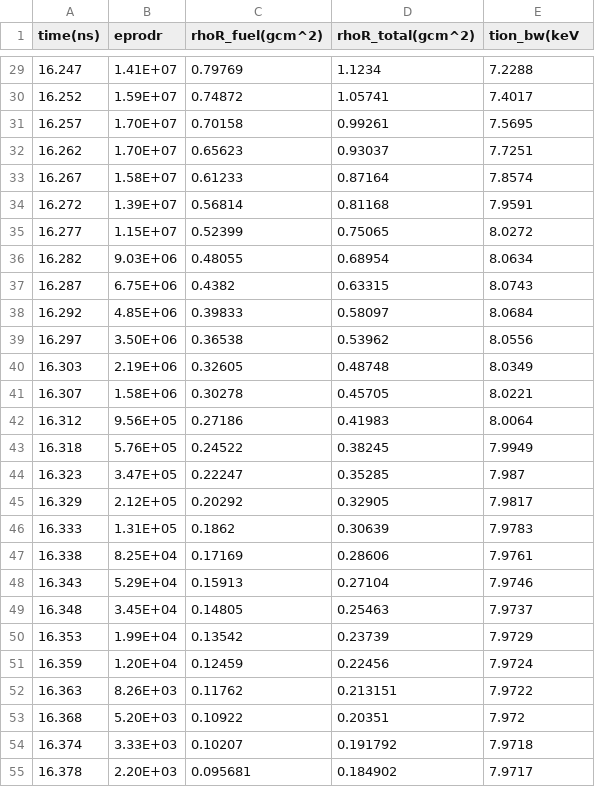
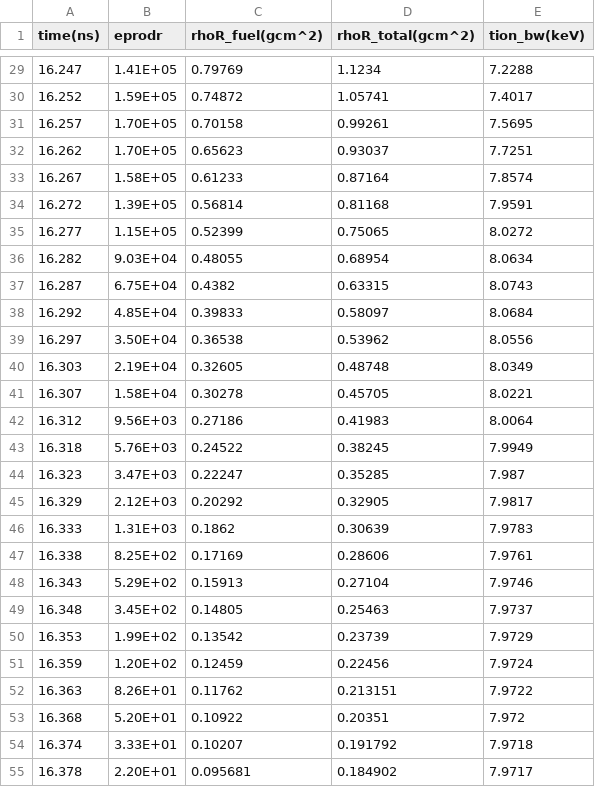
Before and after one commit to PSFC-HEDP/MRSt, a CSV file: data/trajectories og.csv, drawn as a sheet; only a part is shown, gaps mark what is left out; the diff covers the shown part only.

```diff
--- a/data/trajectories og.csv
+++ b/data/trajectories og.csv
@@ -1 +1 @@
-time(ns),eprodr,rhoR_fuel(gcm^2),rhoR_total(gcm^2),tion_bw(keV
+time(ns),eprodr,rhoR_fuel(gcm^2),rhoR_total(gcm^2),tion_bw(keV)
@@ -29,27 +29,27 @@ time(ns),eprodr,rhoR_fuel(gcm^2),rhoR_total(gcm^2),tion_bw(keV
-16.247,1.41E+07,0.79769,1.1234,7.2288
-16.252,1.59E+07,0.74872,1.05741,7.4017
-16.257,1.70E+07,0.70158,0.99261,7.5695
-16.262,1.70E+07,0.65623,0.93037,7.7251
-16.267,1.58E+07,0.61233,0.87164,7.8574
-16.272,1.39E+07,0.56814,0.81168,7.9591
-16.277,1.15E+07,0.52399,0.75065,8.0272
-16.282,9.03E+06,0.48055,0.68954,8.0634
-16.287,6.75E+06,0.4382,0.63315,8.0743
-16.292,4.85E+06,0.39833,0.58097,8.0684
-16.297,3.50E+06,0.36538,0.53962,8.0556
-16.303,2.19E+06,0.32605,0.48748,8.0349
-16.307,1.58E+06,0.30278,0.45705,8.0221
-16.312,9.56E+05,0.27186,0.41983,8.0064
-16.318,5.76E+05,0.24522,0.38245,7.9949
-16.323,3.47E+05,0.22247,0.35285,7.987
-16.329,2.12E+05,0.20292,0.32905,7.9817
-16.333,1.31E+05,0.1862,0.30639,7.9783
-16.338,8.25E+04,0.17169,0.28606,7.9761
-16.343,5.29E+04,0.15913,0.27104,7.9746
-16.348,3.45E+04,0.14805,0.25463,7.9737
-16.353,1.99E+04,0.13542,0.23739,7.9729
-16.359,1.20E+04,0.12459,0.22456,7.9724
-16.363,8.26E+03,0.11762,0.213151,7.9722
-16.368,5.20E+03,0.10922,0.20351,7.972
-16.374,3.33E+03,0.10207,0.191792,7.9718
-16.378,2.20E+03,0.095681,0.184902,7.9717
+16.247,1.41E+05,0.79769,1.1234,7.2288
+16.252,1.59E+05,0.74872,1.05741,7.4017
+16.257,1.70E+05,0.70158,0.99261,7.5695
+16.262,1.70E+05,0.65623,0.93037,7.7251
+16.267,1.58E+05,0.61233,0.87164,7.8574
+16.272,1.39E+05,0.56814,0.81168,7.9591
+16.277,1.15E+05,0.52399,0.75065,8.0272
+16.282,9.03E+04,0.48055,0.68954,8.0634
+16.287,6.75E+04,0.4382,0.63315,8.0743
+16.292,4.85E+04,0.39833,0.58097,8.0684
+16.297,3.50E+04,0.36538,0.53962,8.0556
+16.303,2.19E+04,0.32605,0.48748,8.0349
+16.307,1.58E+04,0.30278,0.45705,8.0221
+16.312,9.56E+03,0.27186,0.41983,8.0064
+16.318,5.76E+03,0.24522,0.38245,7.9949
+16.323,3.47E+03,0.22247,0.35285,7.987
+16.329,2.12E+03,0.20292,0.32905,7.9817
+16.333,1.31E+03,0.1862,0.30639,7.9783
+16.338,8.25E+02,0.17169,0.28606,7.9761
+16.343,5.29E+02,0.15913,0.27104,7.9746
+16.348,3.45E+02,0.14805,0.25463,7.9737
+16.353,1.99E+02,0.13542,0.23739,7.9729
+16.359,1.20E+02,0.12459,0.22456,7.9724
+16.363,8.26E+01,0.11762,0.213151,7.9722
+16.368,5.20E+01,0.10922,0.20351,7.972
+16.374,3.33E+01,0.10207,0.191792,7.9718
+16.378,2.20E+01,0.095681,0.184902,7.9717
```
Also changed, not shown: 33 edited cells elsewhere in this file, data/trajectories high.csv, data/trajectories og with falling temp.csv, 10 other files.
